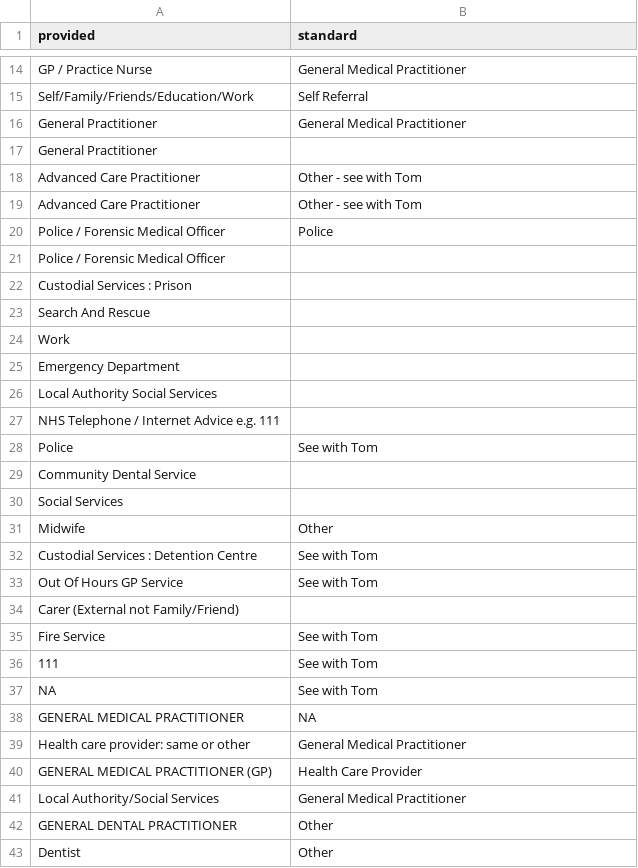
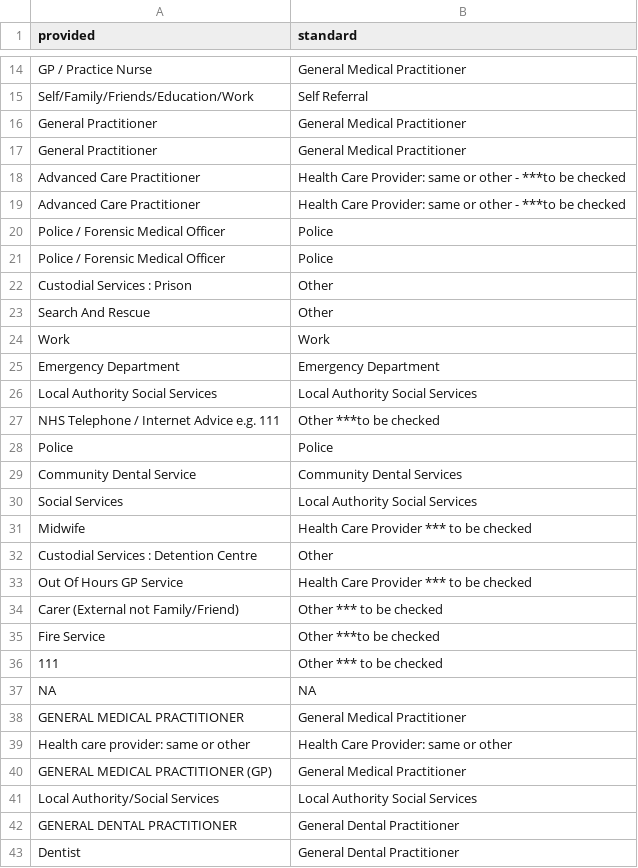
Before and after one commit to HorridTom/hospitalflow, a CSV file: lgt-config/referral_source_levels_old.csv, drawn as a sheet; only a part is shown, gaps mark what is left out; the diff covers the shown part only.

Commit message:
uopdated the levels on the standard column.

```diff
--- a/lgt-config/referral_source_levels_old.csv
+++ b/lgt-config/referral_source_levels_old.csv
@@ -16,28 +16,28 @@ Self/Family/Friends/Education/Work,Self Referral
 General  Practitioner,General Medical Practitioner
-General Practitioner,
-Advanced  Care  Practitioner,Other - see with Tom
-Advanced Care Practitioner,Other - see with Tom
+General Practitioner,General Medical Practitioner
+Advanced  Care  Practitioner,Health Care Provider: same or other - ***to be checked
+Advanced Care Practitioner,Health Care Provider: same or other - ***to be checked
 Police  /  Forensic Medical Officer,Police
-Police / Forensic Medical Officer,
-Custodial  Services  :  Prison,
-Search And Rescue,
-Work,
-Emergency Department,
-Local  Authority  Social  Services,
-NHS Telephone / Internet Advice e.g. 111,
-Police,See with Tom
-Community Dental Service,
-Social  Services,
-Midwife,Other
-Custodial  Services  :  Detention Centre,See with Tom
-Out Of Hours GP Service,See with Tom
-Carer (External not Family/Friend),
-Fire Service,See with Tom
-111,See with Tom
-NA,See with Tom
-GENERAL MEDICAL PRACTITIONER,NA
-Health care provider: same or other,General Medical Practitioner
-GENERAL MEDICAL PRACTITIONER (GP),Health Care Provider
-Local Authority/Social Services,General Medical Practitioner
-GENERAL DENTAL PRACTITIONER,Other
-Dentist,Other
+Police / Forensic Medical Officer,Police
+Custodial  Services  :  Prison,Other
+Search And Rescue,Other
+Work,Work
+Emergency Department,Emergency Department
+Local  Authority  Social  Services,Local Authority Social Services
+NHS Telephone / Internet Advice e.g. 111,Other ***to be checked
+Police,Police
+Community Dental Service,Community Dental Services
+Social  Services,Local Authority Social Services
+Midwife,Health Care Provider *** to be checked
+Custodial  Services  :  Detention Centre,Other
+Out Of Hours GP Service,Health Care Provider  *** to be checked
+Carer (External not Family/Friend),Other *** to be checked
+Fire Service,Other ***to be checked
+111,Other *** to be checked
+NA,NA
+GENERAL MEDICAL PRACTITIONER,General Medical Practitioner
+Health care provider: same or other,Health Care Provider: same or other
+GENERAL MEDICAL PRACTITIONER (GP),General Medical Practitioner
+Local Authority/Social Services,Local Authority Social Services
+GENERAL DENTAL PRACTITIONER,General Dental Practitioner
+Dentist,General Dental Practitioner
```
Also changed, not shown: 22 edited cells elsewhere in this file, lgt-config/arrival_mode_levels.csv, lgt-config/attendance_disposal_levels.csv.
